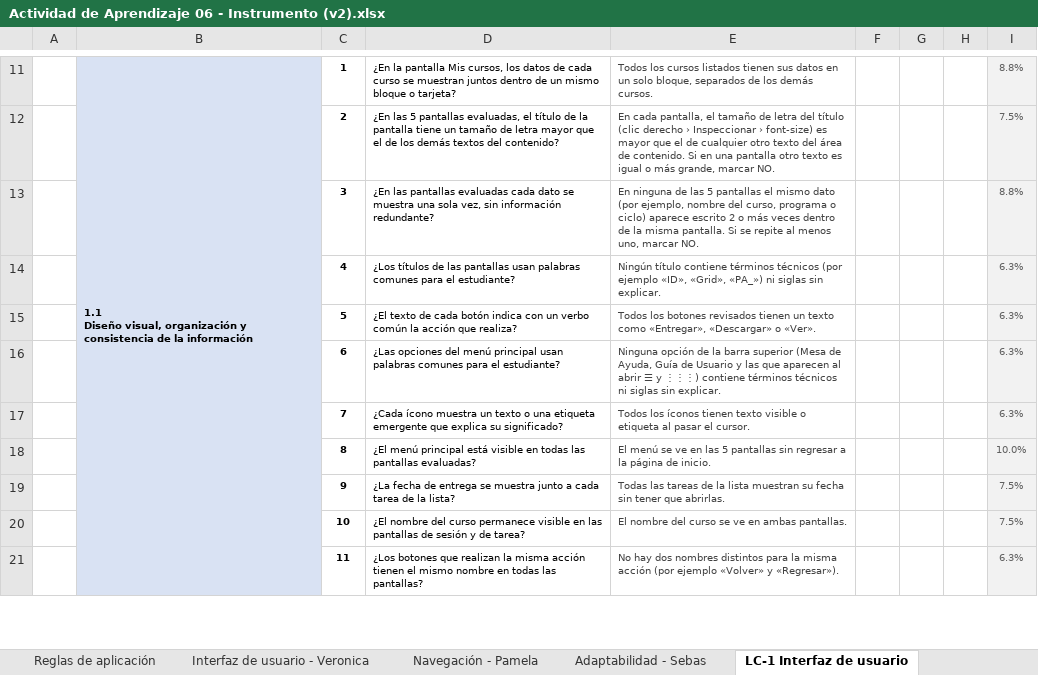
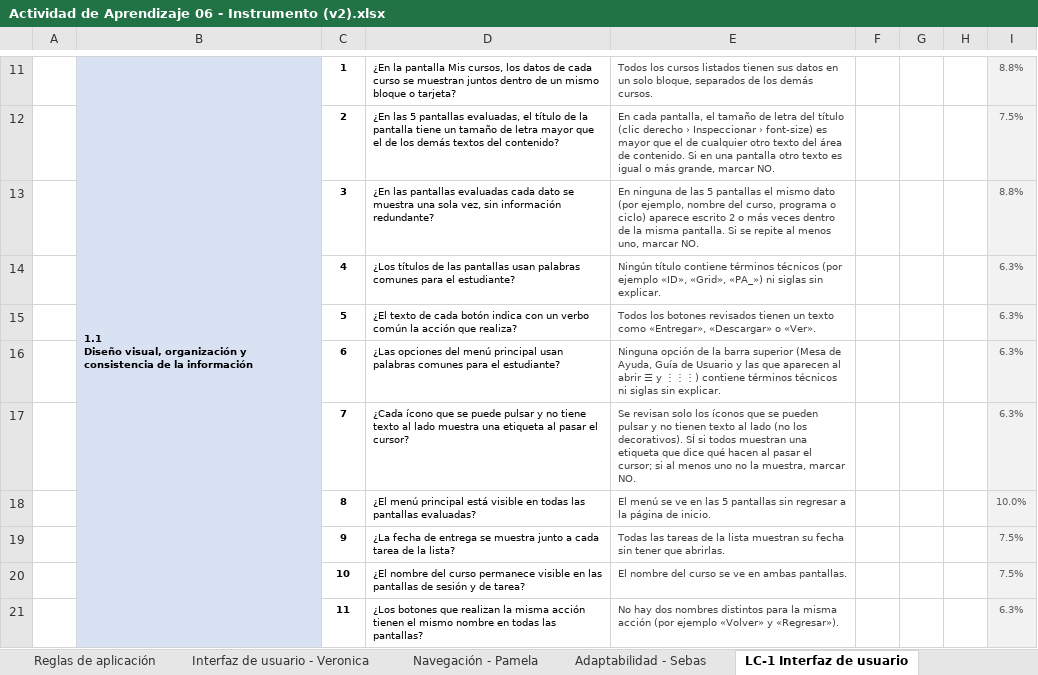
Before and after one commit to ver20/AUDITORIA, an Excel workbook: PLANIFICACION_corregida/Actividad de Aprendizaje 06 - Instrumento (v2).xlsx, sheet LC-1 Interfaz de usuario, drawn as a sheet; only a part is shown, gaps mark what is left out; values as stored, in another font and other column widths than the file's, no borders; the diff names each change by its address in the sheet, - before the commit and + after, or states it on an @@ line.

```diff
--- a/PLANIFICACION_corregida/Actividad de Aprendizaje 06 - Instrumento (v2).xlsx (sheet LC-1 Interfaz de usuario)
+++ b/PLANIFICACION_corregida/Actividad de Aprendizaje 06 - Instrumento (v2).xlsx (sheet LC-1 Interfaz de usuario)
-D17: ¿Cada ícono muestra un texto o una etiqueta emergente que explica su significado?
+D17: ¿Cada ícono que se puede pulsar y no tiene texto al lado muestra una etiqueta al pasar el cursor?
-E17: Todos los íconos tienen texto visible o etiqueta al pasar el cursor.
+E17: Se revisan solo los íconos que se pueden pulsar y no tienen texto al lado (no los decorativos). SÍ si todos muestran una etiqueta que dice qué hacen al pasar el cursor; si al menos uno no la muestra, marcar NO.
```
Also changed, not shown: sheet Interfaz de usuario - Veronica, EJECUCION/Auditor_1_Veronica Vergara/LC-1_Interfaz_Instrumento Aplicado.xlsx, EJECUCION/Auditor_1_Veronica Vergara/RNC_Matriz_Interfaz_Veronica_Vergara.xlsx, 6 other files.
